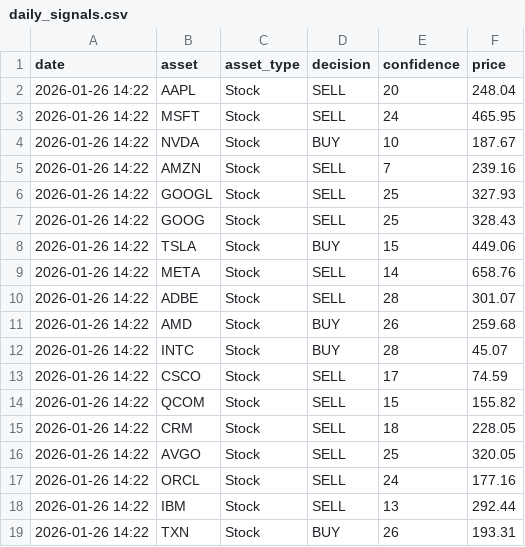
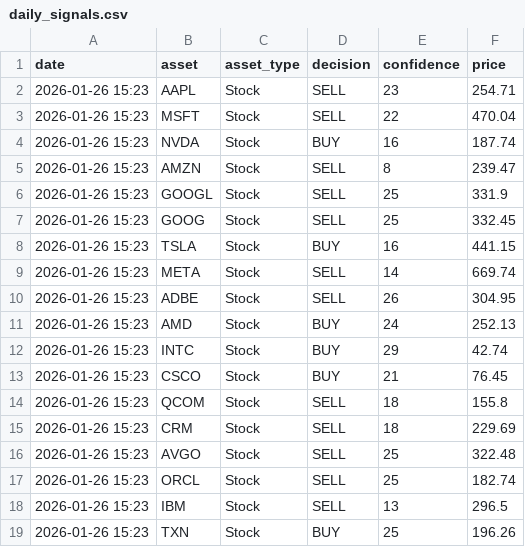
Before and after one commit to JMRCGuedes/Invest, a CSV file: daily_signals.csv, drawn as a sheet; only a part is shown; the diff covers the shown part only.

```diff
--- a/daily_signals.csv
+++ b/daily_signals.csv
@@ -1,19 +1,19 @@
 date,asset,asset_type,decision,confidence,price
-2026-01-26 14:22,AAPL,Stock,SELL,20,248.04
-2026-01-26 14:22,MSFT,Stock,SELL,24,465.95
-2026-01-26 14:22,NVDA,Stock,BUY,10,187.67
-2026-01-26 14:22,AMZN,Stock,SELL,7,239.16
-2026-01-26 14:22,GOOGL,Stock,SELL,25,327.93
-2026-01-26 14:22,GOOG,Stock,SELL,25,328.43
-2026-01-26 14:22,TSLA,Stock,BUY,15,449.06
-2026-01-26 14:22,META,Stock,SELL,14,658.76
-2026-01-26 14:22,ADBE,Stock,SELL,28,301.07
-2026-01-26 14:22,AMD,Stock,BUY,26,259.68
-2026-01-26 14:22,INTC,Stock,BUY,28,45.07
-2026-01-26 14:22,CSCO,Stock,SELL,17,74.59
-2026-01-26 14:22,QCOM,Stock,SELL,15,155.82
-2026-01-26 14:22,CRM,Stock,SELL,18,228.05
-2026-01-26 14:22,AVGO,Stock,SELL,25,320.05
-2026-01-26 14:22,ORCL,Stock,SELL,24,177.16
-2026-01-26 14:22,IBM,Stock,SELL,13,292.44
-2026-01-26 14:22,TXN,Stock,BUY,26,193.31
+2026-01-26 15:23,AAPL,Stock,SELL,23,254.71
+2026-01-26 15:23,MSFT,Stock,SELL,22,470.04
+2026-01-26 15:23,NVDA,Stock,BUY,16,187.74
+2026-01-26 15:23,AMZN,Stock,SELL,8,239.47
+2026-01-26 15:23,GOOGL,Stock,SELL,25,331.9
+2026-01-26 15:23,GOOG,Stock,SELL,25,332.45
+2026-01-26 15:23,TSLA,Stock,BUY,16,441.15
+2026-01-26 15:23,META,Stock,SELL,14,669.74
+2026-01-26 15:23,ADBE,Stock,SELL,26,304.95
+2026-01-26 15:23,AMD,Stock,BUY,24,252.13
+2026-01-26 15:23,INTC,Stock,BUY,29,42.74
+2026-01-26 15:23,CSCO,Stock,BUY,21,76.45
+2026-01-26 15:23,QCOM,Stock,SELL,18,155.8
+2026-01-26 15:23,CRM,Stock,SELL,18,229.69
+2026-01-26 15:23,AVGO,Stock,SELL,25,322.48
+2026-01-26 15:23,ORCL,Stock,SELL,25,182.74
+2026-01-26 15:23,IBM,Stock,SELL,13,296.5
+2026-01-26 15:23,TXN,Stock,BUY,25,196.26
```
Also changed, not shown: 118 edited cells elsewhere in this file, portfolio_details.csv, trade_history.csv, 1 other file.
